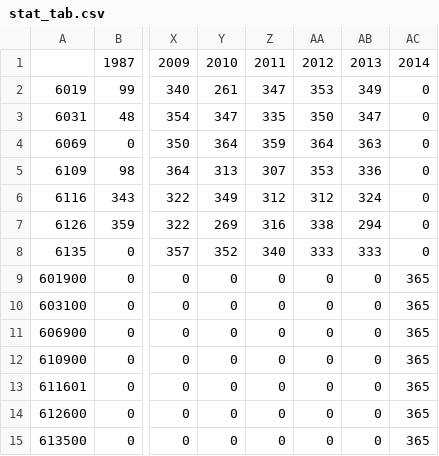
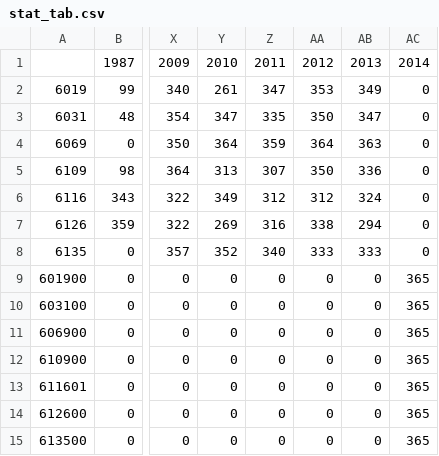
Before and after one commit to AU-BCE-EE/AU-MHB, a CSV file: weather_daily/output/stat_tab.csv, drawn as a sheet; only a part is shown, gaps mark what is left out; the diff names each change by its address in the sheet, - before the commit and + after, or states it on an @@ line.

```diff
--- a/weather_daily/output/stat_tab.csv
+++ b/weather_daily/output/stat_tab.csv
-AA5: 353
+AA5: 350
```
Also changed, not shown: weather_daily/output/frac_missing.csv, weather_daily/output/means.csv, 10 other files.
